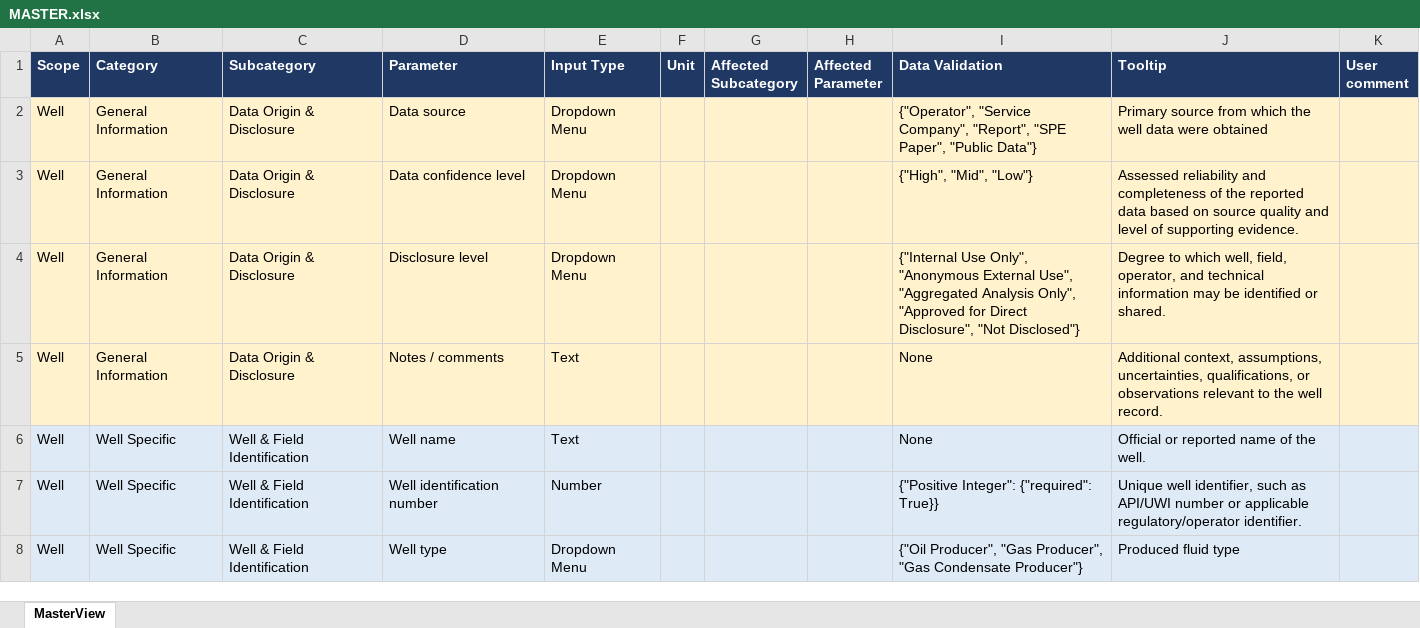
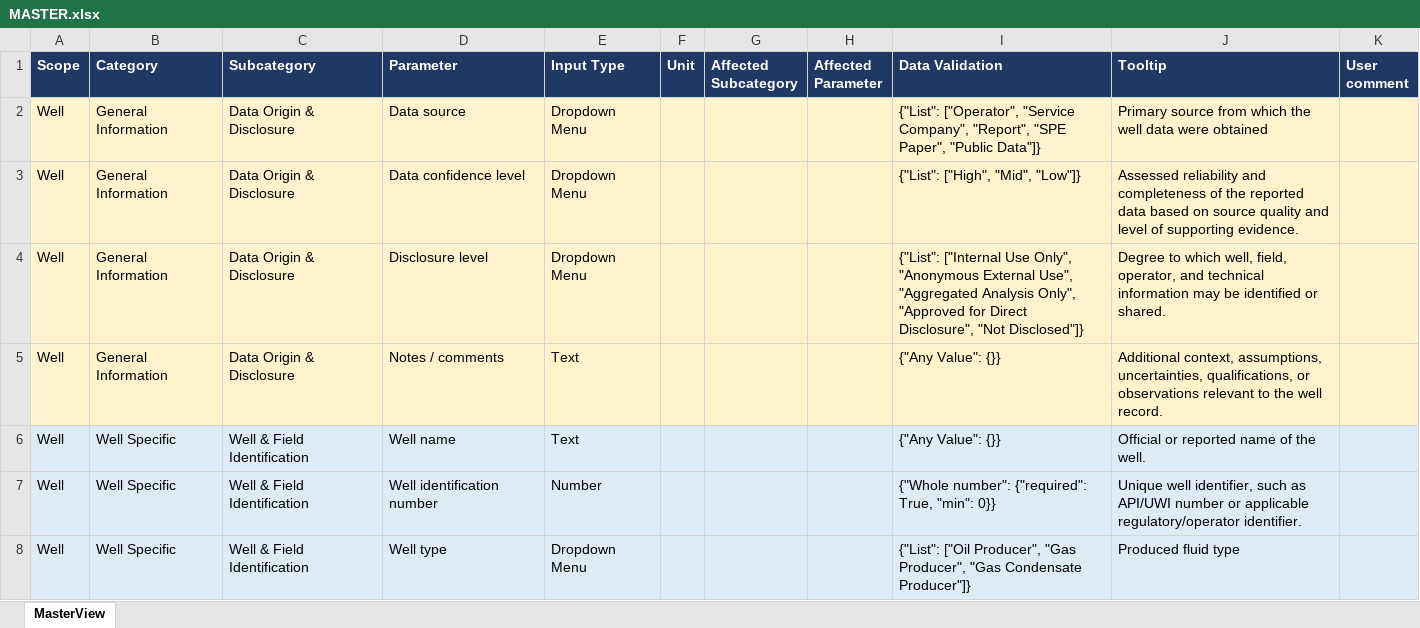
Before and after one commit to jshiriyev/sand-control-failure-db, an Excel workbook: MASTER.xlsx, sheet MasterView, drawn as a sheet; only a part is shown; values as stored, in another font and other column widths than the file's, no borders; table styles not drawn; the diff covers the shown part only; the diff names each change by its address in the sheet, - before the commit and + after, or states it on an @@ line.

Commit message:
changed the master file, and improved data validation.

```diff
--- a/MASTER.xlsx (sheet MasterView)
+++ b/MASTER.xlsx (sheet MasterView)
-I2 (Data Validation): {"Operator", "Service Company", "Report", "SPE Paper", "Public Data"}
+I2 (Data Validation): {"List": ["Operator", "Service Company", "Report", "SPE Paper", "Public Data"]}
-I3 (Data Validation): {"High", "Mid", "Low"}
+I3 (Data Validation): {"List": ["High", "Mid", "Low"]}
-I4 (Data Validation): {"Internal Use Only", "Anonymous External Use", "Aggregated Analysis Only", "Approved for Direct Disclosure", "Not Disclosed"}
+I4 (Data Validation): {"List": ["Internal Use Only", "Anonymous External Use", "Aggregated Analysis Only", "Approved for Direct Disclosure", "Not Disclosed"]}
-I5:I6 (Data Validation): None
+I5:I6 (Data Validation): {"Any Value": {}}
-I7 (Data Validation): {"Positive Integer": {"required": True}}
+I7 (Data Validation): {"Whole number": {"required": True, "min": 0}}
-I8 (Data Validation): {"Oil Producer", "Gas Producer", "Gas Condensate Producer"}
+I8 (Data Validation): {"List": ["Oil Producer", "Gas Producer", "Gas Condensate Producer"]}
```
Also changed, not shown: 332 edited cells and cell formats elsewhere in this sheet, 32 other files.
